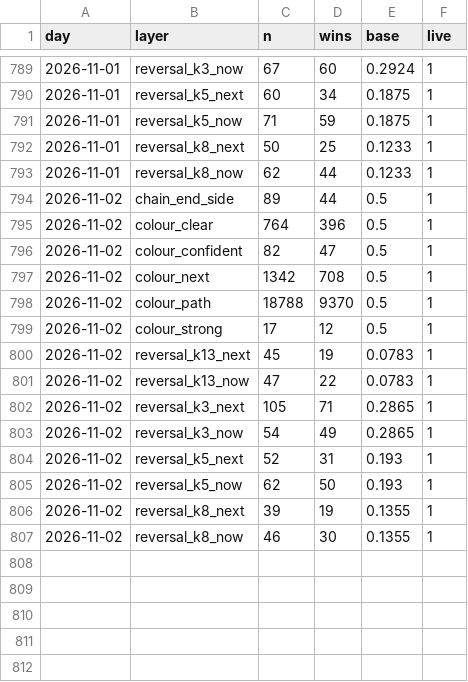
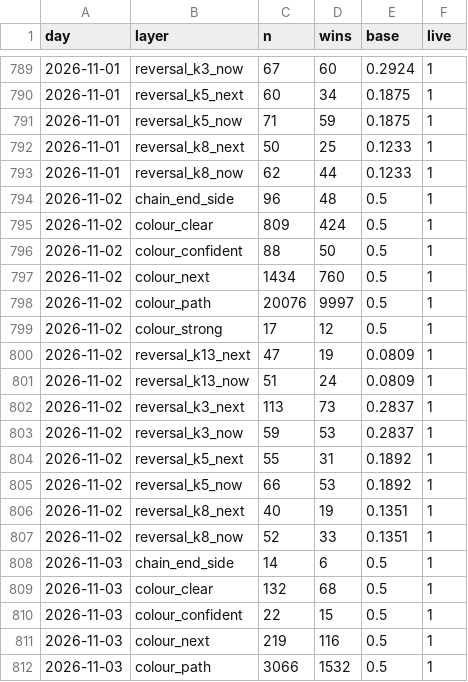
Before and after one commit to msmadanni88/trading-math-model, a CSV file: ledger/winrate.csv, drawn as a sheet; only a part is shown, gaps mark what is left out; the diff covers the shown part only.

```diff
--- a/ledger/winrate.csv
+++ b/ledger/winrate.csv
@@ -793,15 +793,20 @@ day,layer,n,wins,base,live
 2026-11-01,reversal_k8_now,62,44,0.1233,1
-2026-11-02,chain_end_side,89,44,0.5,1
-2026-11-02,colour_clear,764,396,0.5,1
-2026-11-02,colour_confident,82,47,0.5,1
-2026-11-02,colour_next,1342,708,0.5,1
-2026-11-02,colour_path,18788,9370,0.5,1
+2026-11-02,chain_end_side,96,48,0.5,1
+2026-11-02,colour_clear,809,424,0.5,1
+2026-11-02,colour_confident,88,50,0.5,1
+2026-11-02,colour_next,1434,760,0.5,1
+2026-11-02,colour_path,20076,9997,0.5,1
 2026-11-02,colour_strong,17,12,0.5,1
-2026-11-02,reversal_k13_next,45,19,0.0783,1
-2026-11-02,reversal_k13_now,47,22,0.0783,1
-2026-11-02,reversal_k3_next,105,71,0.2865,1
-2026-11-02,reversal_k3_now,54,49,0.2865,1
-2026-11-02,reversal_k5_next,52,31,0.193,1
-2026-11-02,reversal_k5_now,62,50,0.193,1
-2026-11-02,reversal_k8_next,39,19,0.1355,1
-2026-11-02,reversal_k8_now,46,30,0.1355,1
+2026-11-02,reversal_k13_next,47,19,0.0809,1
+2026-11-02,reversal_k13_now,51,24,0.0809,1
+2026-11-02,reversal_k3_next,113,73,0.2837,1
+2026-11-02,reversal_k3_now,59,53,0.2837,1
+2026-11-02,reversal_k5_next,55,31,0.1892,1
+2026-11-02,reversal_k5_now,66,53,0.1892,1
+2026-11-02,reversal_k8_next,40,19,0.1351,1
+2026-11-02,reversal_k8_now,52,33,0.1351,1
+2026-11-03,chain_end_side,14,6,0.5,1
+2026-11-03,colour_clear,132,68,0.5,1
+2026-11-03,colour_confident,22,15,0.5,1
+2026-11-03,colour_next,219,116,0.5,1
+2026-11-03,colour_path,3066,1532,0.5,1
```
Also changed, not shown: 9 added rows elsewhere in this file, calls/2026-11-02.csv, candles/2026-11-02.csv, 14 other files.
